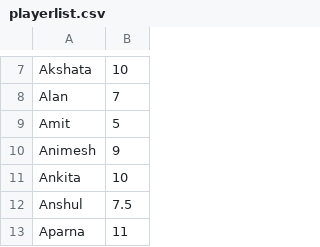
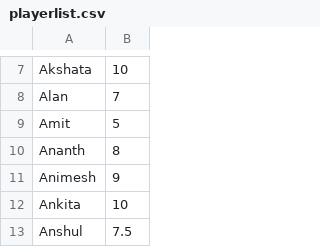
Before and after one commit to jayachandrangs/CityWestBadmintionClub, a CSV file: docs/playerlist.csv, drawn as a sheet; only a part is shown, gaps mark what is left out; the shorter side is filled out with more unchanged rows; the diff names each change by its address in the sheet, - before the commit and + after, or states it on an @@ line.

Commit message:
Ananth.csv

```diff
--- a/docs/playerlist.csv
+++ b/docs/playerlist.csv
+row 10: Ananth | 8
```
